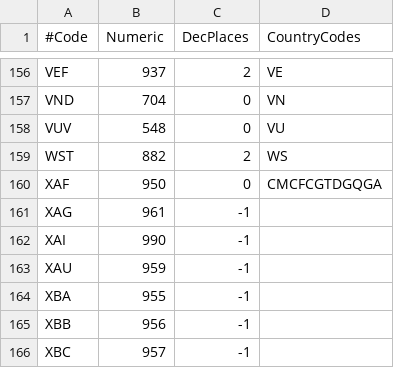
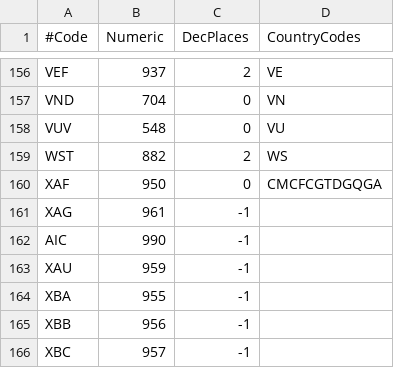
Before and after one commit to ai-coin/multibit, a CSV file: src/main/resources/org/joda/money/MoneyDataExtension.csv, drawn as a sheet; only a part is shown, gaps mark what is left out.

```diff
--- a/src/main/resources/org/joda/money/MoneyDataExtension.csv
+++ b/src/main/resources/org/joda/money/MoneyDataExtension.csv
@@ -161,3 +161,3 @@ XAF,950,0,CMCFCGTDGQGA
 XAG,961,-1,
-XAI,990,-1,
+AIC,990,-1,
 XAU,959,-1,
```
Also changed, not shown: 43 other files.
